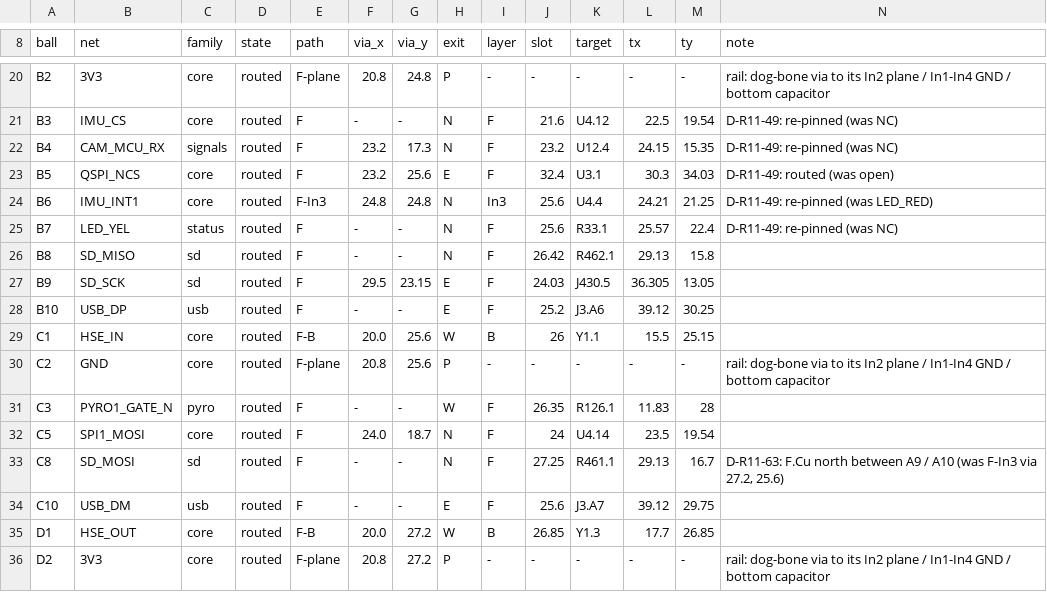
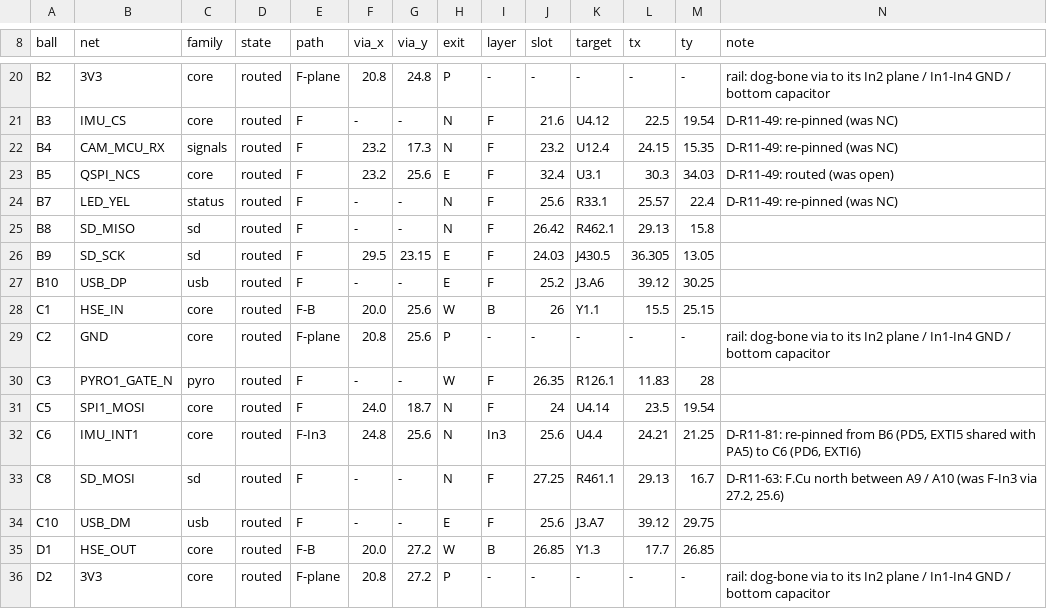
Before and after one commit to OAK-WJR/rocket-flight-computer, a TSV file: m3_design/r11_fanout.tsv, drawn as a sheet; only a part is shown, gaps mark what is left out; removed rows and columns are numbered as before the commit, all else as after; the diff names each change by its address in the sheet, - before the commit and + after, or states it on an @@ line.

```diff
--- a/m3_design/r11_fanout.tsv
+++ b/m3_design/r11_fanout.tsv
-row 24: B6 | IMU_INT1 | core | routed | F-In3 | 24.8 | 24.8 | N | In3 | 25.6 | U4.4 | 24.21 | 21.25 | D-R11-49: re-pinned (was LED_RED)
+row 32: C6 | IMU_INT1 | core | routed | F-In3 | 24.8 | 25.6 | N | In3 | 25.6 | U4.4 | 24.21 | 21.25 | D-R11-81: re-pinned from B6 (PD5, EXTI5 shared with PA5) to C6 (PD6, EXTI6)
```
Also changed, not shown: m3_design/r11/design/pin_table.tsv, m3_design/r11_legends.tsv, 42 other files.
